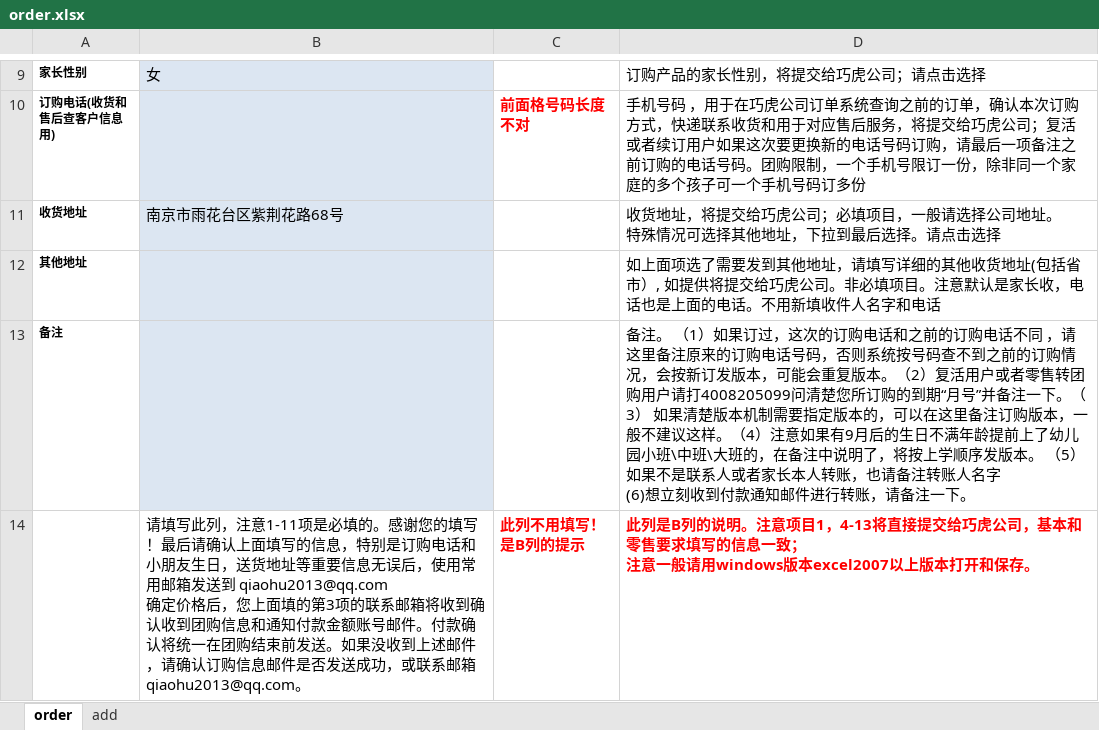
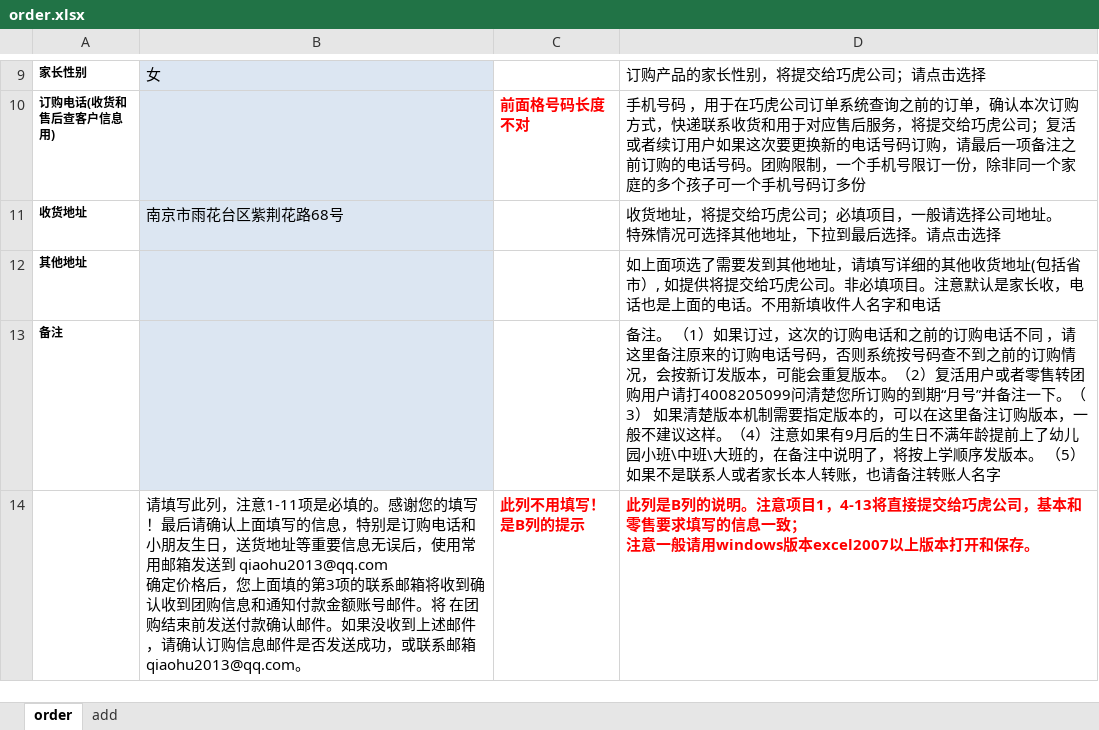
Before and after one commit to qiaohu2017/order, an Excel workbook: order.xlsx, sheet order, drawn as a sheet; only a part is shown, gaps mark what is left out; values as stored, in another font and other column widths than the file's, no borders; ↵ is a line break in a cell; the diff names each change by its address in the sheet, - before the commit and + after, or states it on an @@ line.

```diff
--- a/order.xlsx (sheet order)
+++ b/order.xlsx (sheet order)
-D13: …账人名字 ↵ (6)想立刻收到付款通知邮件进行转账，请备注一下。
+D13: …账人名字
-B14: …号邮件。付款确认将统一在团购结束前发送。如果没…
+B14: …号邮件。将 在团购结束前发送付款确认邮件。如果没…
```
Also changed, not shown: 1 other file.
